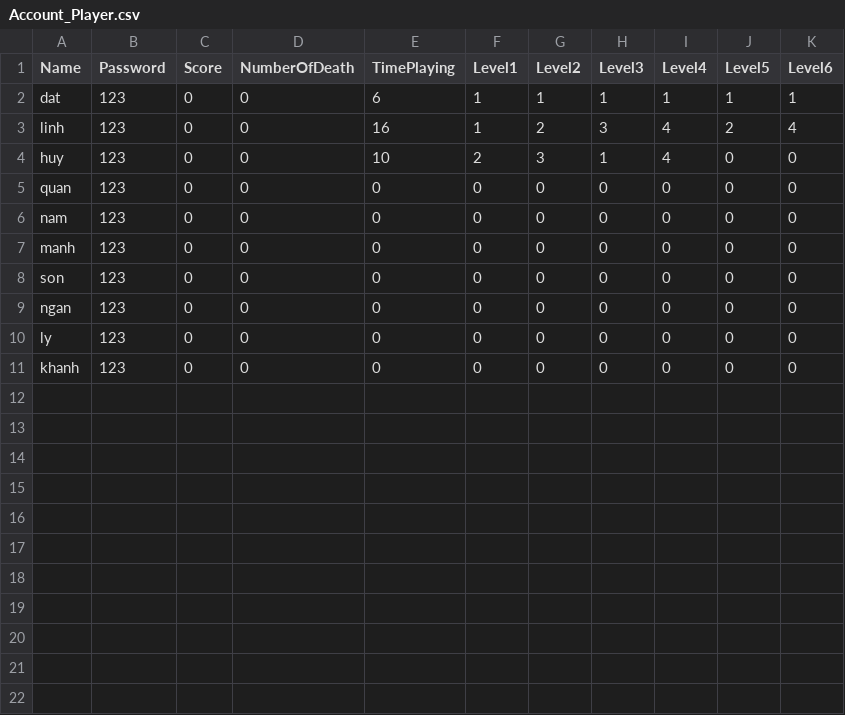
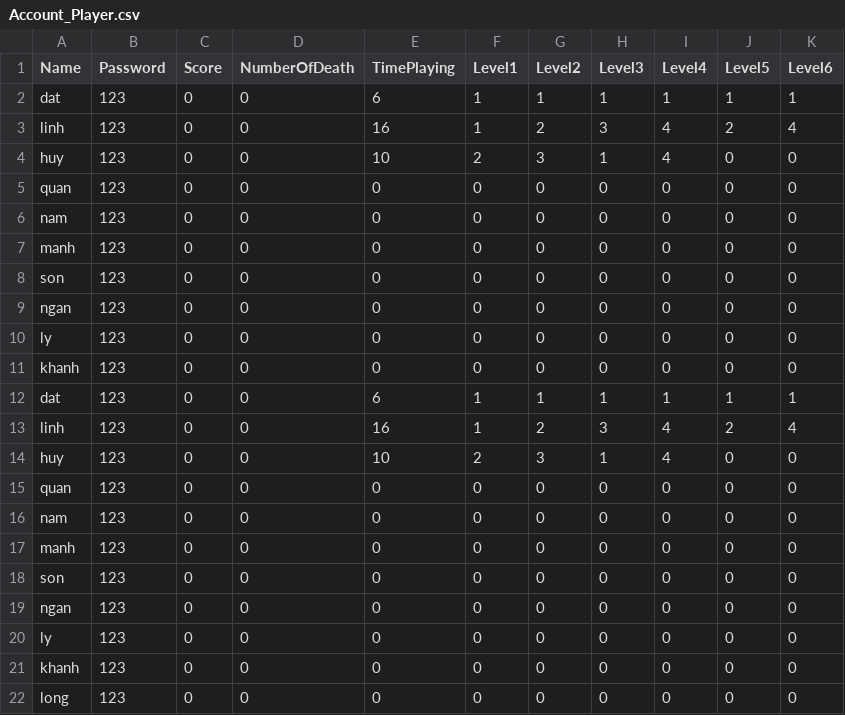
Before and after one commit to tiendat91/MyRunningMan, a CSV file: My Running Man 2D/Assets/Data/Account_Player.csv, drawn as a sheet.

```diff
--- a/My Running Man 2D/Assets/Data/Account_Player.csv
+++ b/My Running Man 2D/Assets/Data/Account_Player.csv
@@ -11 +11,12 @@ ly,123,0,0,0,0,0,0,0,0,0
 khanh,123,0,0,0,0,0,0,0,0,0
+dat,123,0,0,6,1,1,1,1,1,1
+linh,123,0,0,16,1,2,3,4,2,4
+huy,123,0,0,10,2,3,1,4,0,0
+quan,123,0,0,0,0,0,0,0,0,0
+nam,123,0,0,0,0,0,0,0,0,0
+manh,123,0,0,0,0,0,0,0,0,0
+son,123,0,0,0,0,0,0,0,0,0
+ngan,123,0,0,0,0,0,0,0,0,0
+ly,123,0,0,0,0,0,0,0,0,0
+khanh,123,0,0,0,0,0,0,0,0,0
+long,123,0,0,0,0,0,0,0,0,0
```
Also changed, not shown: 2 other files.
